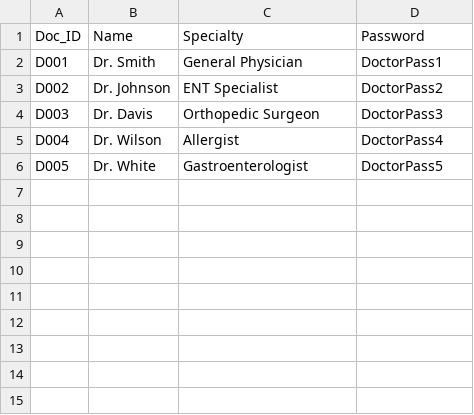
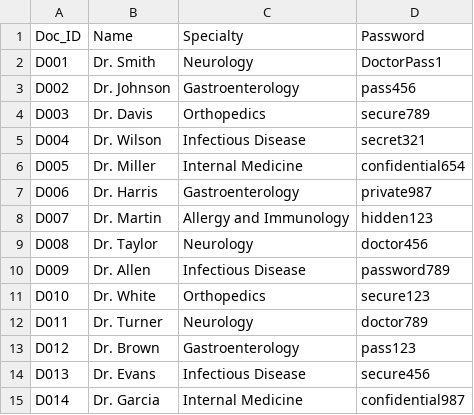
Before and after one commit to shellyrathi36/interfaceapp, a CSV file: DocPat/data/doctor.csv, drawn as a sheet.

Commit message:
added Doctor Appointment feature

```diff
--- a/DocPat/data/doctor.csv
+++ b/DocPat/data/doctor.csv
@@ -1,6 +1,15 @@
 Doc_ID,Name,Specialty,Password
-D001,Dr. Smith,General Physician,DoctorPass1
-D002,Dr. Johnson,ENT Specialist,DoctorPass2
-D003,Dr. Davis,Orthopedic Surgeon,DoctorPass3
-D004,Dr. Wilson,Allergist,DoctorPass4
-D005,Dr. White,Gastroenterologist,DoctorPass5
+D001,Dr. Smith,Neurology,DoctorPass1
+D002,Dr. Johnson,Gastroenterology,pass456
+D003,Dr. Davis,Orthopedics,secure789
+D004,Dr. Wilson,Infectious Disease,secret321
+D005,Dr. Miller,Internal Medicine,confidential654
+D006,Dr. Harris,Gastroenterology,private987
+D007,Dr. Martin,Allergy and Immunology,hidden123
+D008,Dr. Taylor,Neurology,doctor456
+D009,Dr. Allen,Infectious Disease,password789
+D010,Dr. White,Orthopedics,secure123
+D011,Dr. Turner,Neurology,doctor789
+D012,Dr. Brown,Gastroenterology,pass123
+D013,Dr. Evans,Infectious Disease,secure456
+D014,Dr. Garcia,Internal Medicine,confidential987
```
Also changed, not shown: 17 other files.
